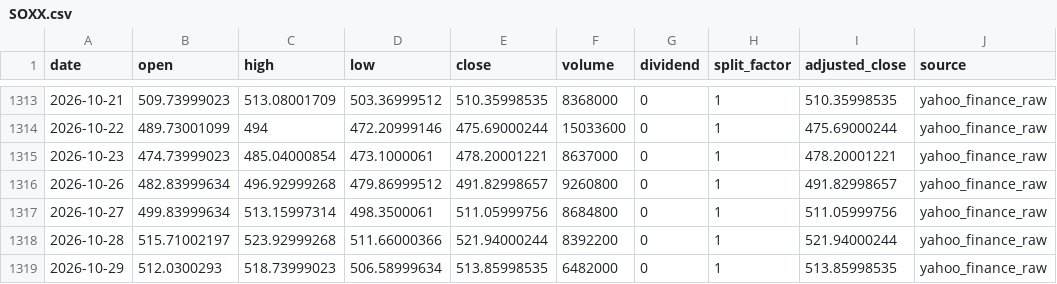
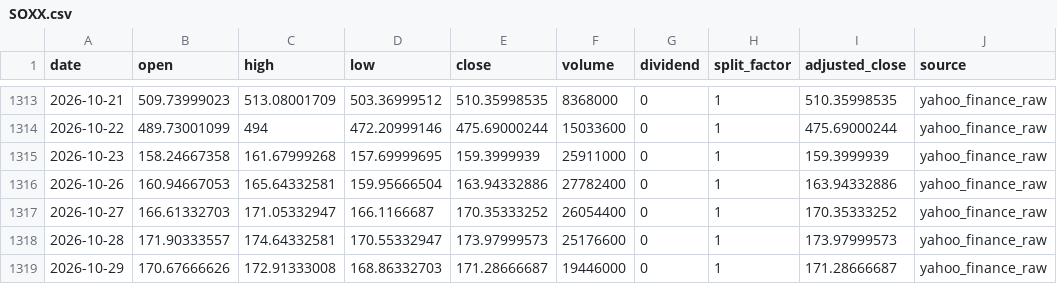
Before and after one commit to onecool-tw/OnecoolOS, a CSV file: data/market/dashboard/history/SOXX.csv, drawn as a sheet; only a part is shown, gaps mark what is left out; the diff covers the shown part only.

```diff
--- a/data/market/dashboard/history/SOXX.csv
+++ b/data/market/dashboard/history/SOXX.csv
@@ -1314,6 +1314,6 @@ date,open,high,low,close,volume,dividend,split_factor,adjusted_close,source
 2026-10-22,489.73001099,494,472.20999146,475.69000244,15033600,0,1,475.69000244,yahoo_finance_raw
-2026-10-23,474.73999023,485.04000854,473.1000061,478.20001221,8637000,0,1,478.20001221,yahoo_finance_raw
-2026-10-26,482.83999634,496.92999268,479.86999512,491.82998657,9260800,0,1,491.82998657,yahoo_finance_raw
-2026-10-27,499.83999634,513.15997314,498.3500061,511.05999756,8684800,0,1,511.05999756,yahoo_finance_raw
-2026-10-28,515.71002197,523.92999268,511.66000366,521.94000244,8392200,0,1,521.94000244,yahoo_finance_raw
-2026-10-29,512.0300293,518.73999023,506.58999634,513.85998535,6482000,0,1,513.85998535,yahoo_finance_raw
+2026-10-23,158.24667358,161.67999268,157.69999695,159.3999939,25911000,0,1,159.3999939,yahoo_finance_raw
+2026-10-26,160.94667053,165.64332581,159.95666504,163.94332886,27782400,0,1,163.94332886,yahoo_finance_raw
+2026-10-27,166.61332703,171.05332947,166.1166687,170.35333252,26054400,0,1,170.35333252,yahoo_finance_raw
+2026-10-28,171.90333557,174.64332581,170.55332947,173.97999573,25176600,0,1,173.97999573,yahoo_finance_raw
+2026-10-29,170.67666626,172.91333008,168.86332703,171.28666687,19446000,0,1,171.28666687,yahoo_finance_raw
```
Also changed, not shown: 24 edited cells elsewhere in this file, data/market/dashboard/history/0050.csv, data/market/dashboard/history/069500.csv, 3 other files.
